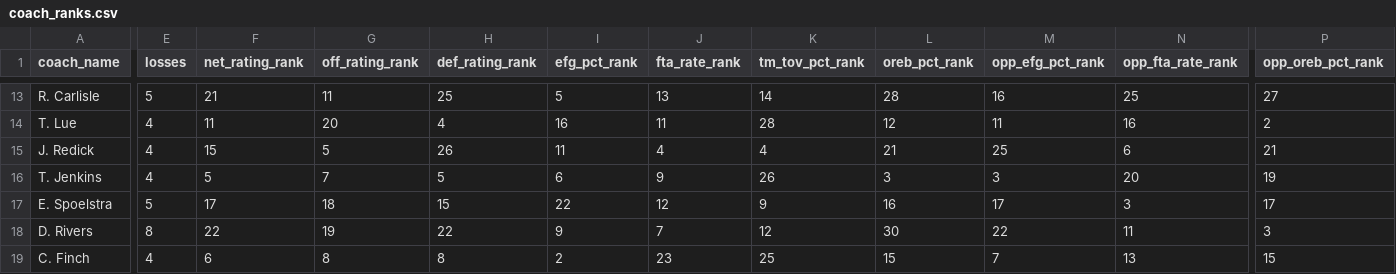
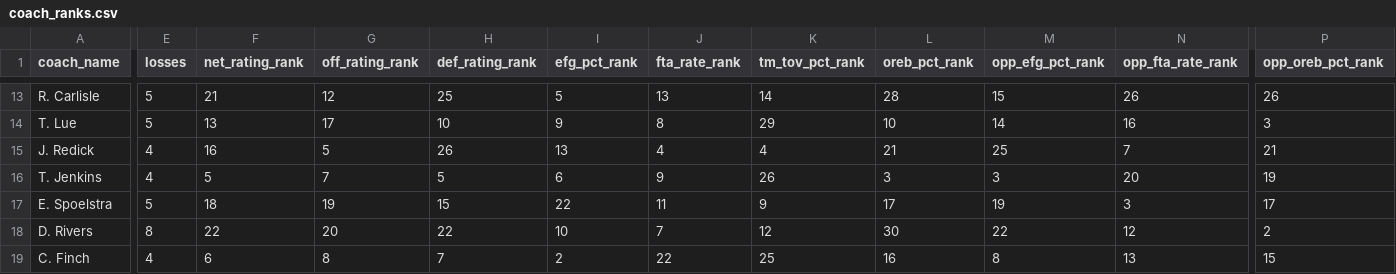
Before and after one commit to Henryjean/data, a CSV file: coach_ranks.csv, drawn as a sheet; only a part is shown, gaps mark what is left out; the diff covers the shown part only; the diff names each change by its address in the sheet, - before the commit and + after, or states it on an @@ line.

Commit message:
update ranks

```diff
--- a/coach_ranks.csv
+++ b/coach_ranks.csv
-G13 (off_rating_rank): 11
+G13 (off_rating_rank): 12
-M13 (opp_efg_pct_rank): 16
+M13 (opp_efg_pct_rank): 15
-N13 (opp_fta_rate_rank): 25
+N13 (opp_fta_rate_rank): 26
-P13 (opp_oreb_pct_rank): 27
+P13 (opp_oreb_pct_rank): 26
-E14 (losses): 4
+E14 (losses): 5
-F14 (net_rating_rank): 11
+F14 (net_rating_rank): 13
-G14 (off_rating_rank): 20
+G14 (off_rating_rank): 17
-H14 (def_rating_rank): 4
+H14 (def_rating_rank): 10
-I14 (efg_pct_rank): 16
+I14 (efg_pct_rank): 9
-J14 (fta_rate_rank): 11
+J14 (fta_rate_rank): 8
-K14 (tm_tov_pct_rank): 28
+K14 (tm_tov_pct_rank): 29
-L14 (oreb_pct_rank): 12
+L14 (oreb_pct_rank): 10
-M14 (opp_efg_pct_rank): 11
+M14 (opp_efg_pct_rank): 14
-P14 (opp_oreb_pct_rank): 2
+P14 (opp_oreb_pct_rank): 3
-F15 (net_rating_rank): 15
+F15 (net_rating_rank): 16
-I15 (efg_pct_rank): 11
+I15 (efg_pct_rank): 13
-N15 (opp_fta_rate_rank): 6
+N15 (opp_fta_rate_rank): 7
-F17 (net_rating_rank): 17
+F17 (net_rating_rank): 18
-G17 (off_rating_rank): 18
+G17 (off_rating_rank): 19
-J17 (fta_rate_rank): 12
+J17 (fta_rate_rank): 11
-L17 (oreb_pct_rank): 16
+L17 (oreb_pct_rank): 17
-M17 (opp_efg_pct_rank): 17
+M17 (opp_efg_pct_rank): 19
-G18 (off_rating_rank): 19
+G18 (off_rating_rank): 20
-I18 (efg_pct_rank): 9
+I18 (efg_pct_rank): 10
-N18 (opp_fta_rate_rank): 11
+N18 (opp_fta_rate_rank): 12
-P18 (opp_oreb_pct_rank): 3
+P18 (opp_oreb_pct_rank): 2
-H19 (def_rating_rank): 8
+H19 (def_rating_rank): 7
-J19 (fta_rate_rank): 23
+J19 (fta_rate_rank): 22
-L19 (oreb_pct_rank): 15
+L19 (oreb_pct_rank): 16
-M19 (opp_efg_pct_rank): 7
+M19 (opp_efg_pct_rank): 8
```
Also changed, not shown: 120 edited cells elsewhere in this file.
